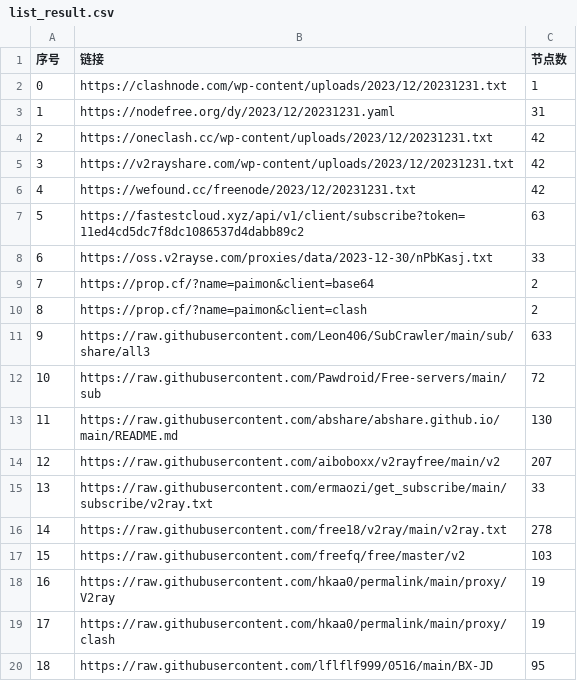
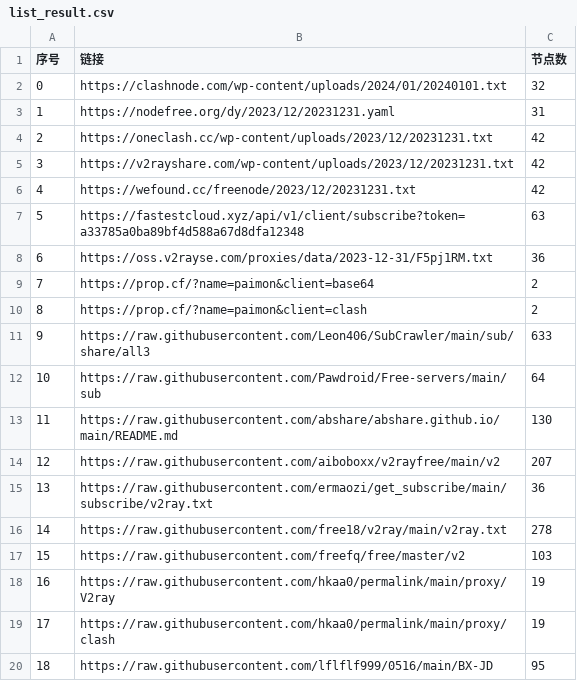
Before and after one commit to wudongdefeng/free, a CSV file: freevm/list_result.csv, drawn as a sheet; only a part is shown; the diff covers the shown part only.

```diff
--- a/freevm/list_result.csv
+++ b/freevm/list_result.csv
@@ -1,3 +1,3 @@
 序号,链接,节点数
-0,https://clashnode.com/wp-content/uploads/2023/12/20231231.txt,1
+0,https://clashnode.com/wp-content/uploads/2024/01/20240101.txt,32
 1,https://nodefree.org/dy/2023/12/20231231.yaml,31
@@ -6,4 +6,4 @@
 4,https://wefound.cc/freenode/2023/12/20231231.txt,42
-5,https://fastestcloud.xyz/api/v1/client/subscribe?token=11ed4cd5dc7f8dc1086537d4dabb89c2,63
-6,https://oss.v2rayse.com/proxies/data/2023-12-30/nPbKasj.txt,33
+5,https://fastestcloud.xyz/api/v1/client/subscribe?token=a33785a0ba89bf4d588a67d8dfa12348,63
+6,https://oss.v2rayse.com/proxies/data/2023-12-31/F5pj1RM.txt,36
 7,https://prop.cf/?name=paimon&client=base64,2
@@ -11,6 +11,6 @@
 9,https://raw.githubusercontent.com/Leon406/SubCrawler/main/sub/share/all3,633
-10,https://raw.githubusercontent.com/Pawdroid/Free-servers/main/sub,72
+10,https://raw.githubusercontent.com/Pawdroid/Free-servers/main/sub,64
 11,https://raw.githubusercontent.com/abshare/abshare.github.io/main/README.md,130
 12,https://raw.githubusercontent.com/aiboboxx/v2rayfree/main/v2,207
-13,https://raw.githubusercontent.com/ermaozi/get_subscribe/main/subscribe/v2ray.txt,33
+13,https://raw.githubusercontent.com/ermaozi/get_subscribe/main/subscribe/v2ray.txt,36
 14,https://raw.githubusercontent.com/free18/v2ray/main/v2ray.txt,278
```
Also changed, not shown: 5 edited cells elsewhere in this file, 14 other files.
